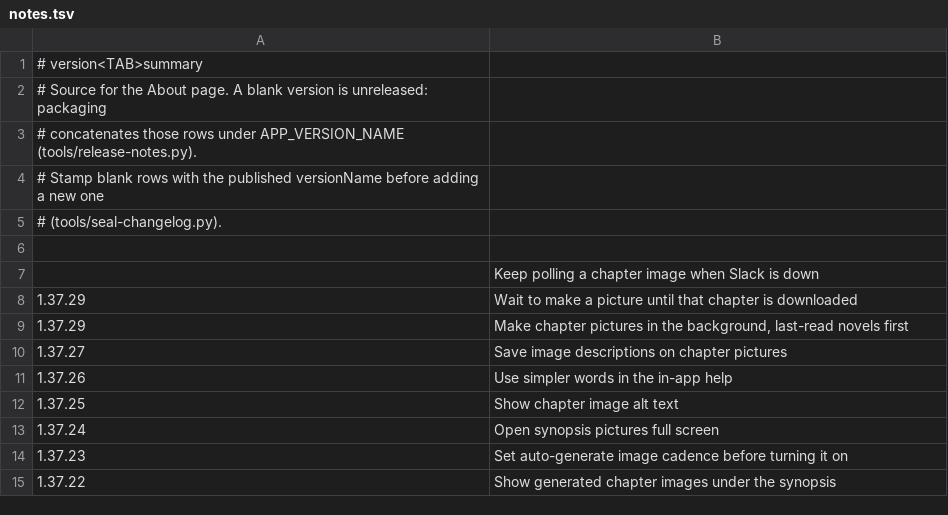
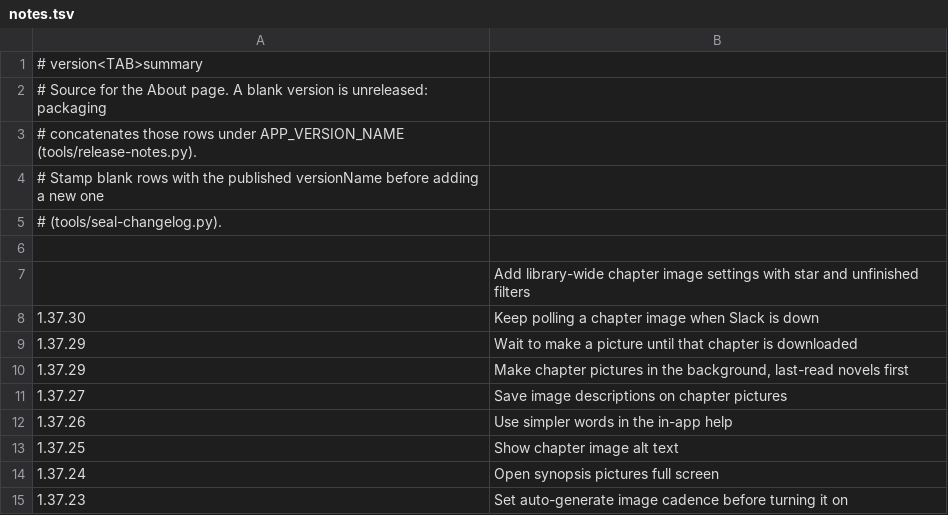
Before and after one commit to vtlinh/novels, a TSV file: android/changelog/notes.tsv, drawn as a sheet; only a part is shown; the shorter side is filled out with more unchanged rows.

```diff
--- a/android/changelog/notes.tsv
+++ b/android/changelog/notes.tsv
@@ -6,3 +6,4 @@
 
-	Keep polling a chapter image when Slack is down
+	Add library-wide chapter image settings with star and unfinished filters
+1.37.30	Keep polling a chapter image when Slack is down
 1.37.29	Wait to make a picture until that chapter is downloaded
```
Also changed, not shown: 6 other files.
